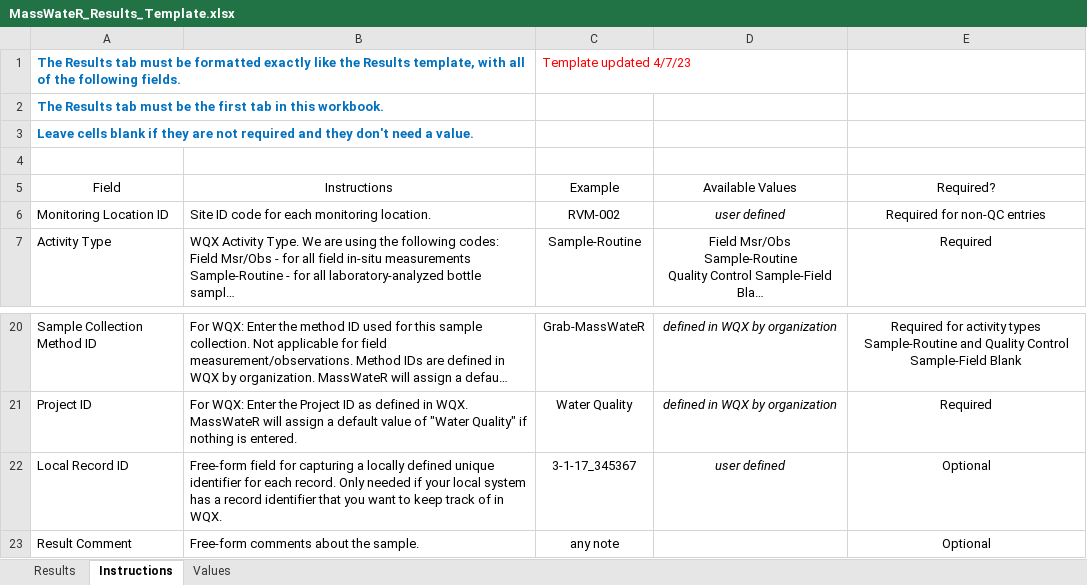
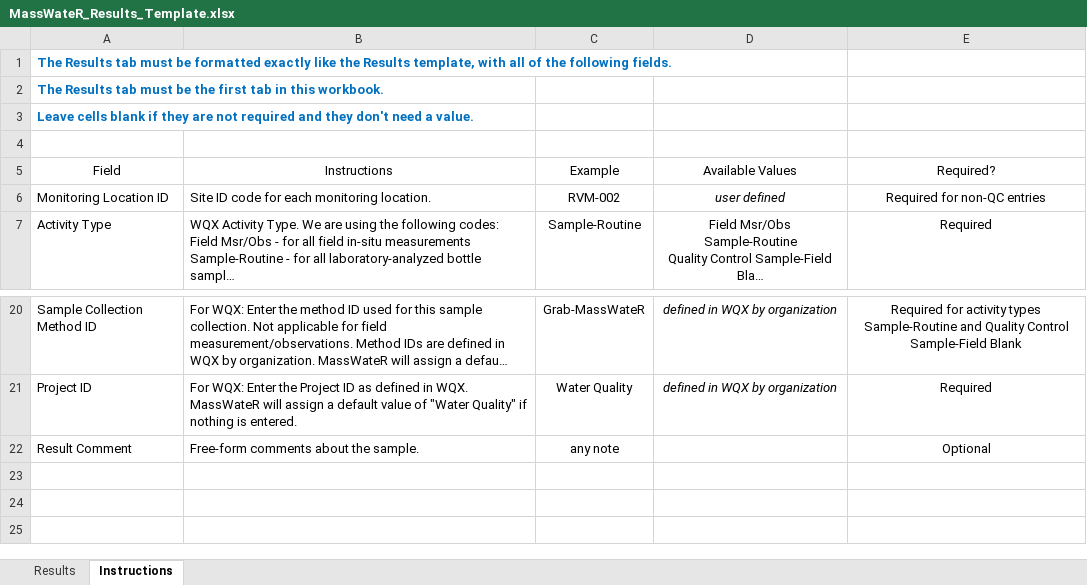
Before and after one commit to massbays-tech/MassWateR, an Excel workbook: inst/extdata/MassWateR_Results_Template.xlsx, sheet Instructions, drawn as a sheet; only a part is shown, gaps mark what is left out; long unchanged cells end in …; values as stored, in another font and other column widths than the file's, no borders; the diff names each change by its address in the sheet, - before the commit and + after, or states it on an @@ line.

Commit message:
revert results and wqx phy chem template to previous commit

```diff
--- a/inst/extdata/MassWateR_Results_Template.xlsx (sheet Instructions)
+++ b/inst/extdata/MassWateR_Results_Template.xlsx (sheet Instructions)
-sheet tab: Values
-C1 (Example): Template updated 4/7/23
+C1 (Example): (empty)
-row 22: Local Record ID | Free-form field for capturing a locally defined unique identifier for each record. Only needed if your local system has a record identifier that you want to keep track of in WQX. | 3-1-17_345367 | user defined | Optional
```
Also changed, not shown: sheet Results, inst/extdata/WQX_Phys-Chem_Template_for_MassWateR.xlsx.
